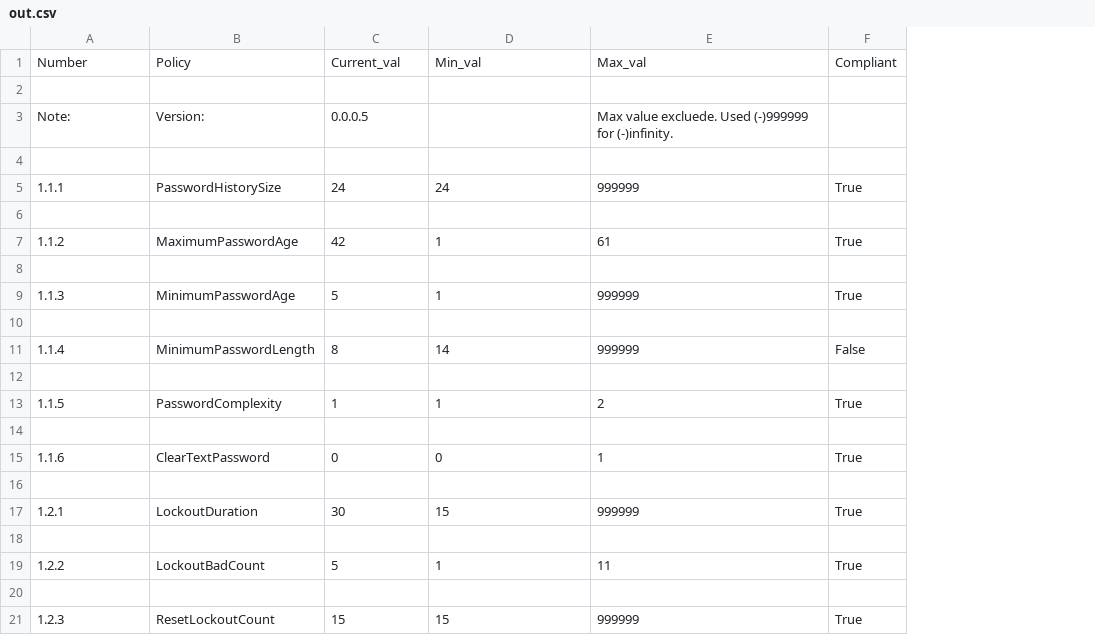
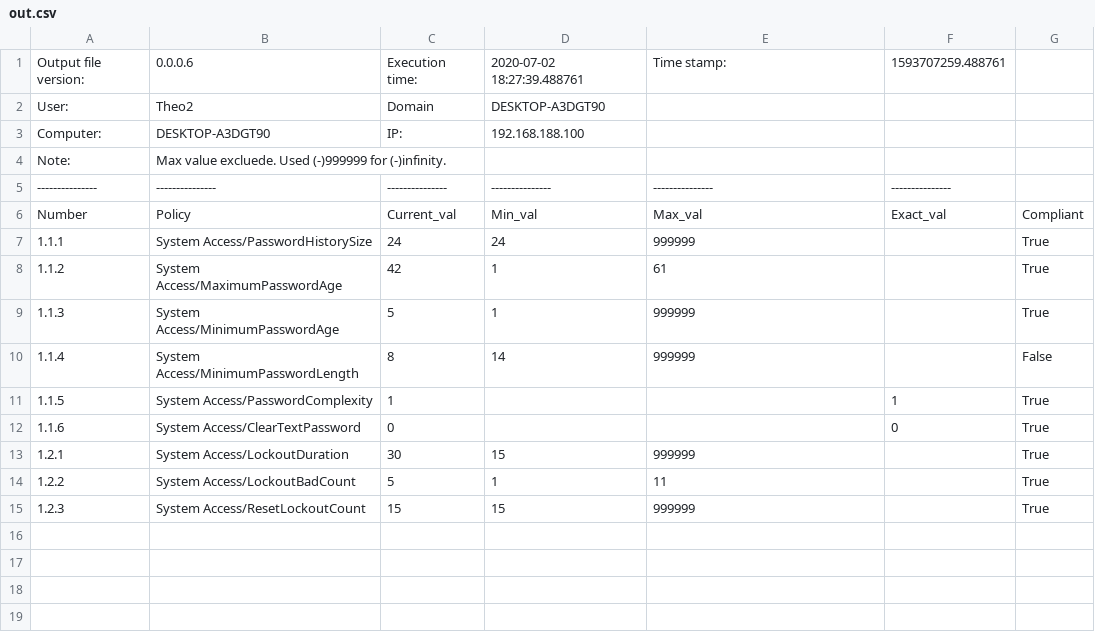
Before and after one commit to TheoTechnicguy/CIS_Win, a CSV file: out.csv, drawn as a sheet; removed rows and columns are numbered as before the commit, all else as after; the diff names each change by its address in the sheet, - before the commit and + after, or states it on an @@ line.

Commit message:
Update out.csv

```diff
--- a/out.csv
+++ b/out.csv
-column B, row 1: Policy; row 5: PasswordHistorySize; row 7: MaximumPasswordAge; row 9: MinimumPasswordAge; row 11: MinimumPasswordLength; row 13: PasswordComplexity; row 15: ClearTextPassword; row 17: LockoutDuration; row 19: LockoutBadCount; row 21: ResetLockoutCount
+column B, rows 6-15: Policy | System Access/PasswordHistorySize | System Access/MaximumPasswordAge | System Access/MinimumPasswordAge | System Access/MinimumPasswordLength | System Access/PasswordComplexity | System Access/ClearTextPassword | System Access/LockoutDuration | System Access/LockoutBadCount | System Access/ResetLockoutCount
+column F, rows 6-12: Exact_val |  |  |  |  | 1 | 0
+row 1: Output file version: | 0.0.0.6 | Execution time: | 2020-07-02 18:27:39.488761 | Time stamp: | 1593707259.488761
+row 2: User: | Theo2 | Domain | DESKTOP-A3DGT90
+row 3: Computer: | DESKTOP-A3DGT90 | IP: | 192.168.188.100
+row 4: Note: | Max value excluede. Used (-)999999 for (-)infinity.
+row 5: --------------- | --------------- | --------------- | --------------- | --------------- | ---------------
-row 2: (empty)
-row 3: Note: | Version: | 0.0.0.5 |  | Max value excluede. Used (-)999999 for (-)infinity.
-row 4: (empty)
-row 6: (empty)
-row 8: (empty)
-row 10: (empty)
-row 12: (empty)
-D11: 1
+D11: (empty)
-E11: 2
+E11: (empty)
-row 14: (empty)
-D12: 0
+D12: (empty)
-E12: 1
+E12: (empty)
-row 16: (empty)
-row 18: (empty)
-row 20: (empty)
```
